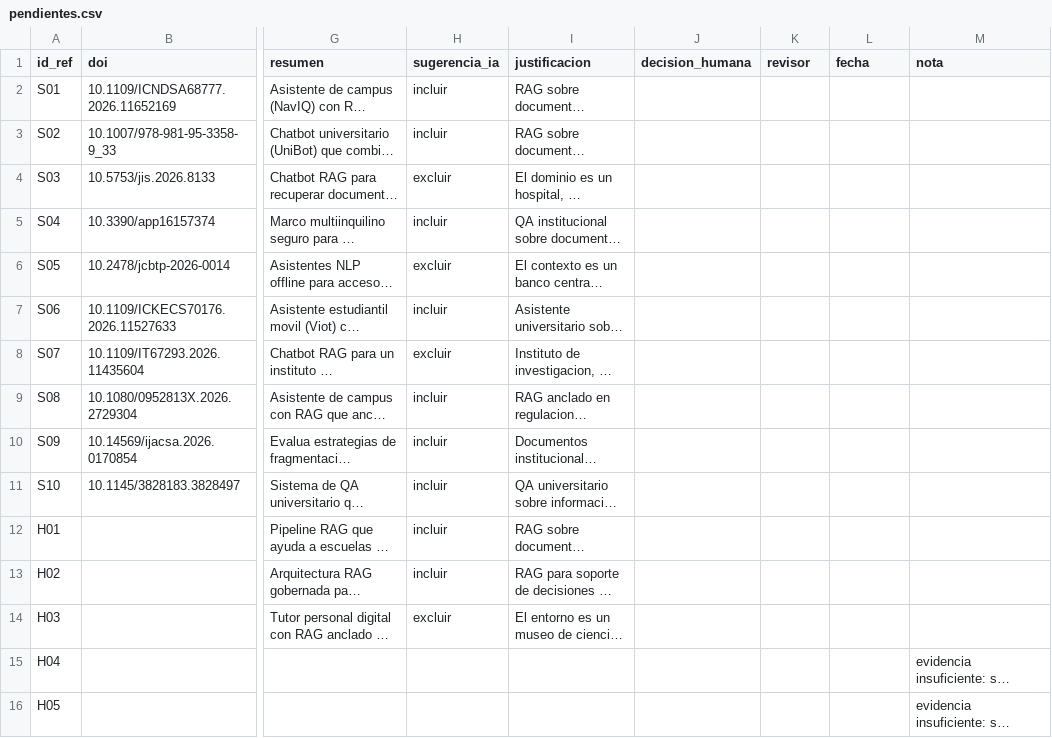
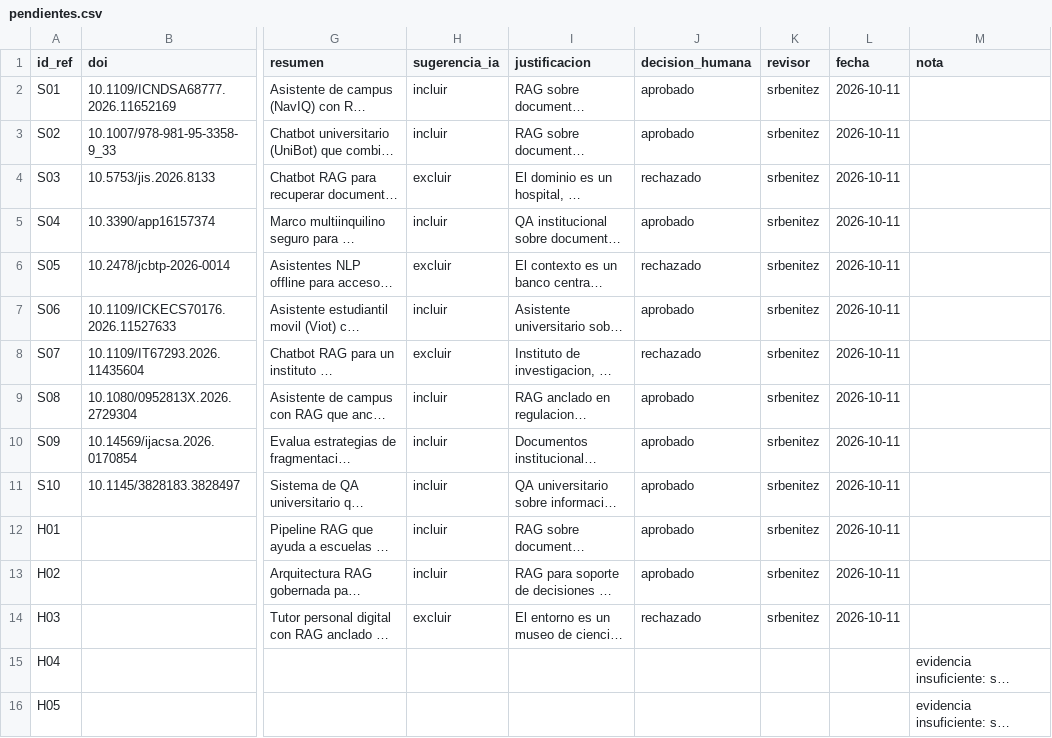
Before and after one commit to srbenitez/revision-viva-rag-demo, a CSV file: pendientes.csv, drawn as a sheet; only a part is shown, gaps mark what is left out; long unchanged cells end in …; the diff names each change by its address in the sheet, - before the commit and + after, or states it on an @@ line.

```diff
--- a/pendientes.csv
+++ b/pendientes.csv
-J2:J3 (decision_humana): (empty)
+J2:J3 (decision_humana): aprobado
-K2:K14 (revisor): (empty)
+K2:K14 (revisor): srbenitez
-L2:L14 (fecha): (empty)
+L2:L14 (fecha): 2026-10-11
-J4 (decision_humana): (empty)
+J4 (decision_humana): rechazado
-J5 (decision_humana): (empty)
+J5 (decision_humana): aprobado
-J6 (decision_humana): (empty)
+J6 (decision_humana): rechazado
-J7 (decision_humana): (empty)
+J7 (decision_humana): aprobado
-J8 (decision_humana): (empty)
+J8 (decision_humana): rechazado
-J9:J13 (decision_humana): (empty)
+J9:J13 (decision_humana): aprobado
-J14 (decision_humana): (empty)
+J14 (decision_humana): rechazado
```
Also changed, not shown: coleccion.csv, 4 other files.
